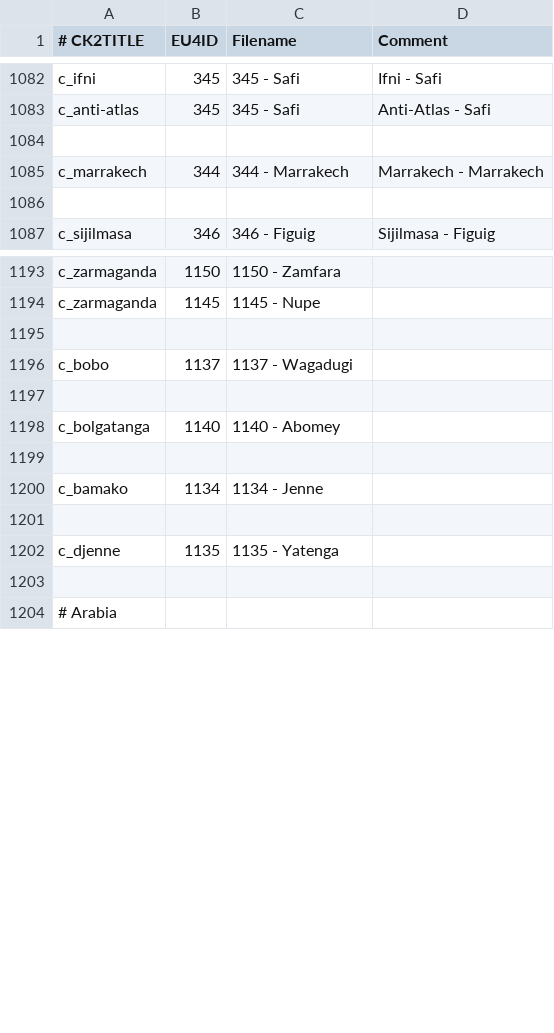
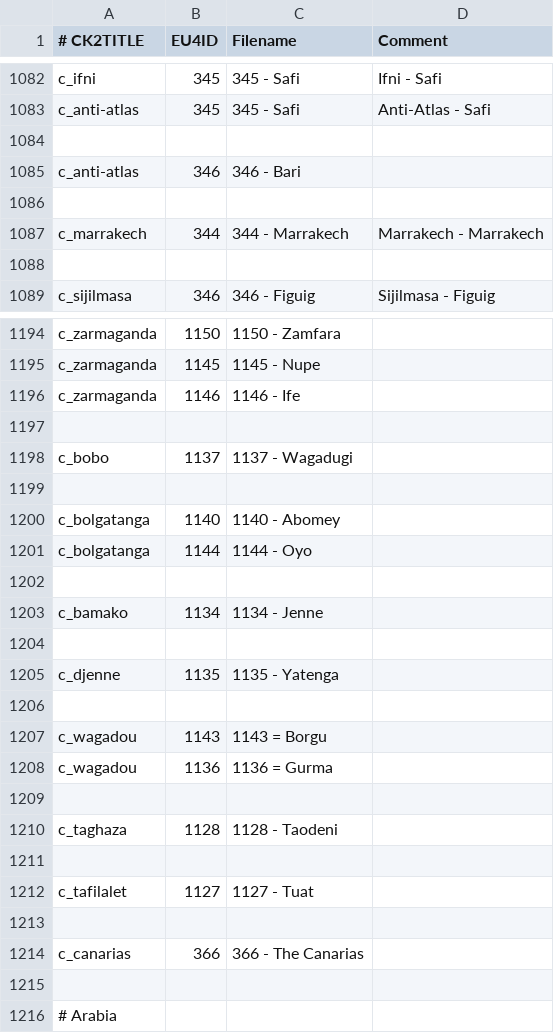
Before and after one commit to localiser/CK2Plus-Core, a CSV file: CK2Plus/common/eu4_converter/province_table.csv, drawn as a sheet; only a part is shown, gaps mark what is left out; the diff covers the shown part only; the diff names each change by its address in the sheet, - before the commit and + after, or states it on an @@ line.

Commit message:
2.03.0:zeress:7 EU4C Africa provinces re-assigned Issue #57
- All the CK2 provinces should now properly convert to approximations in
EU4

```diff
--- a/CK2Plus/common/eu4_converter/province_table.csv
+++ b/CK2Plus/common/eu4_converter/province_table.csv
+row 1085: c_anti-atlas | 346 | 346 - Bari
+row 1086: (empty)
+row 1196: c_zarmaganda | 1146 | 1146 - Ife
+row 1201: c_bolgatanga | 1144 | 1144 - Oyo
+row 1206: (empty)
+row 1207: c_wagadou | 1143 | 1143 = Borgu
+row 1208: c_wagadou | 1136 | 1136 = Gurma
+row 1209: (empty)
+row 1210: c_taghaza | 1128 | 1128 - Taodeni
+row 1211: (empty)
+row 1212: c_tafilalet | 1127 | 1127 - Tuat
+row 1213: (empty)
+row 1214: c_canarias | 366 | 366 - The Canarias
```
Also changed, not shown: 1 removed row elsewhere in this file.
